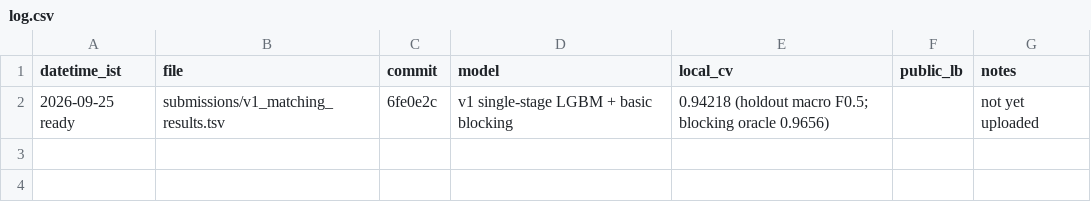
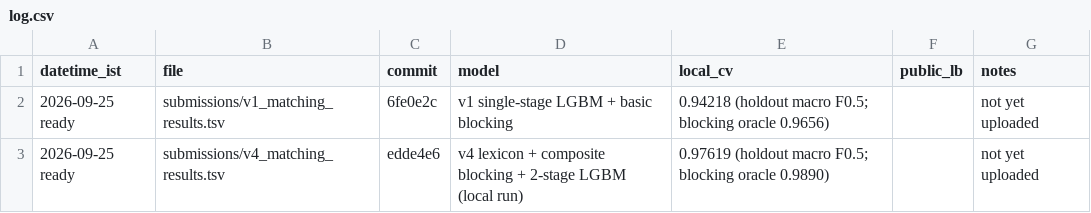
Before and after one commit to Ashin-06/amazon-ml-26, a CSV file: submissions/log.csv, drawn as a sheet.

Commit message:
Chunked TSV writing + rewrite() from saved scores; log v4 submission (holdout 0.9762)

```diff
--- a/submissions/log.csv
+++ b/submissions/log.csv
@@ -2 +2,2 @@ datetime_ist,file,commit,model,local_cv,public_lb,notes
 2026-09-25 ready,submissions/v1_matching_results.tsv,6fe0e2c,v1 single-stage LGBM + basic blocking,0.94218 (holdout macro F0.5; blocking oracle 0.9656),,not yet uploaded
+2026-09-25 ready,submissions/v4_matching_results.tsv,edde4e6,v4 lexicon + composite blocking + 2-stage LGBM (local run),0.97619 (holdout macro F0.5; blocking oracle 0.9890),,not yet uploaded
```
Also changed, not shown: 1 other file.
